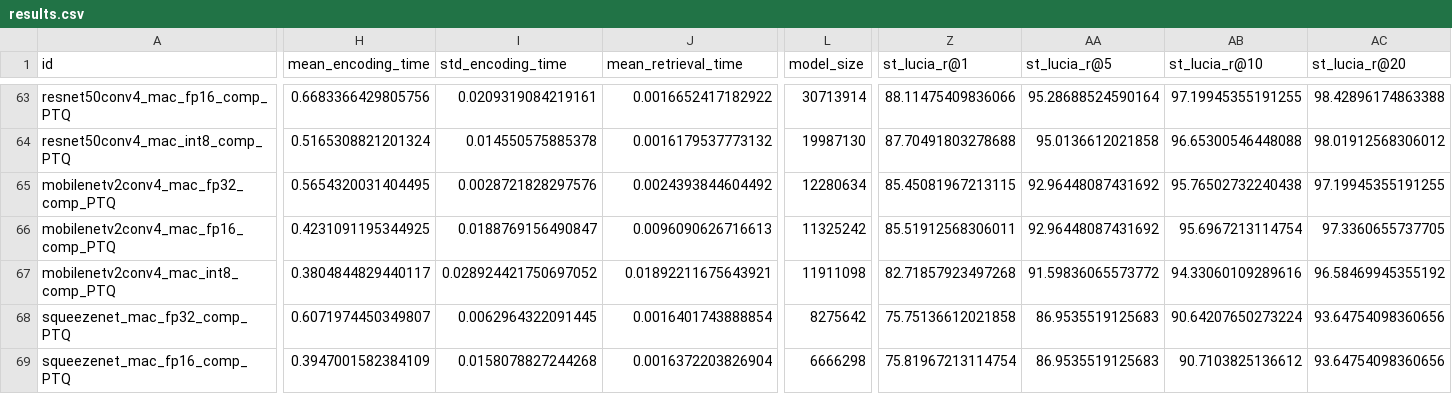
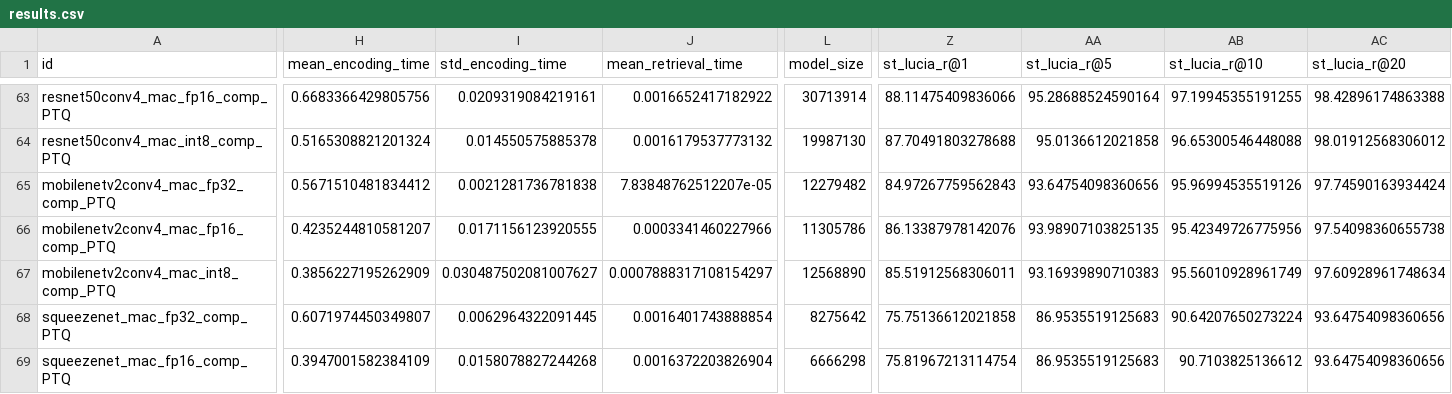
Before and after one commit to OliverGrainge/lightweight_VPR, a CSV file: results.csv, drawn as a sheet; only a part is shown, gaps mark what is left out; the diff covers the shown part only; the diff names each change by its address in the sheet, - before the commit and + after, or states it on an @@ line.

Commit message:
Adding Results

```diff
--- a/results.csv
+++ b/results.csv
-H65 (mean_encoding_time): 0.5654320031404495
+H65 (mean_encoding_time): 0.5671510481834412
-I65 (std_encoding_time): 0.0028721828297576
+I65 (std_encoding_time): 0.0021281736781838
-J65 (mean_retrieval_time): 0.0024393844604492
+J65 (mean_retrieval_time): 7.83848762512207e-05
-L65 (model_size): 12280634
+L65 (model_size): 12279482
-Z65 (st_lucia_r@1): 85.45081967213115
+Z65 (st_lucia_r@1): 84.97267759562843
-AA65 (st_lucia_r@5): 92.96448087431692
+AA65 (st_lucia_r@5): 93.64754098360656
-AB65 (st_lucia_r@10): 95.76502732240438
+AB65 (st_lucia_r@10): 95.96994535519126
-AC65 (st_lucia_r@20): 97.19945355191255
+AC65 (st_lucia_r@20): 97.74590163934424
-H66 (mean_encoding_time): 0.4231091195344925
+H66 (mean_encoding_time): 0.4235244810581207
-I66 (std_encoding_time): 0.0188769156490847
+I66 (std_encoding_time): 0.0171156123920555
-J66 (mean_retrieval_time): 0.0096090626716613
+J66 (mean_retrieval_time): 0.0003341460227966
-L66 (model_size): 11325242
+L66 (model_size): 11305786
-Z66 (st_lucia_r@1): 85.51912568306011
+Z66 (st_lucia_r@1): 86.13387978142076
-AA66 (st_lucia_r@5): 92.96448087431692
+AA66 (st_lucia_r@5): 93.98907103825135
-AB66 (st_lucia_r@10): 95.6967213114754
+AB66 (st_lucia_r@10): 95.42349726775956
-AC66 (st_lucia_r@20): 97.3360655737705
+AC66 (st_lucia_r@20): 97.54098360655738
-H67 (mean_encoding_time): 0.3804844829440117
+H67 (mean_encoding_time): 0.3856227195262909
-I67 (std_encoding_time): 0.028924421750697052
+I67 (std_encoding_time): 0.030487502081007627
-J67 (mean_retrieval_time): 0.01892211675643921
+J67 (mean_retrieval_time): 0.0007888317108154297
-L67 (model_size): 11911098
+L67 (model_size): 12568890
-Z67 (st_lucia_r@1): 82.71857923497268
+Z67 (st_lucia_r@1): 85.51912568306011
-AA67 (st_lucia_r@5): 91.59836065573772
+AA67 (st_lucia_r@5): 93.16939890710383
-AB67 (st_lucia_r@10): 94.33060109289616
+AB67 (st_lucia_r@10): 95.56010928961749
-AC67 (st_lucia_r@20): 96.58469945355192
+AC67 (st_lucia_r@20): 97.60928961748634
```
Also changed, not shown: 1 edited cell elsewhere in this file.
